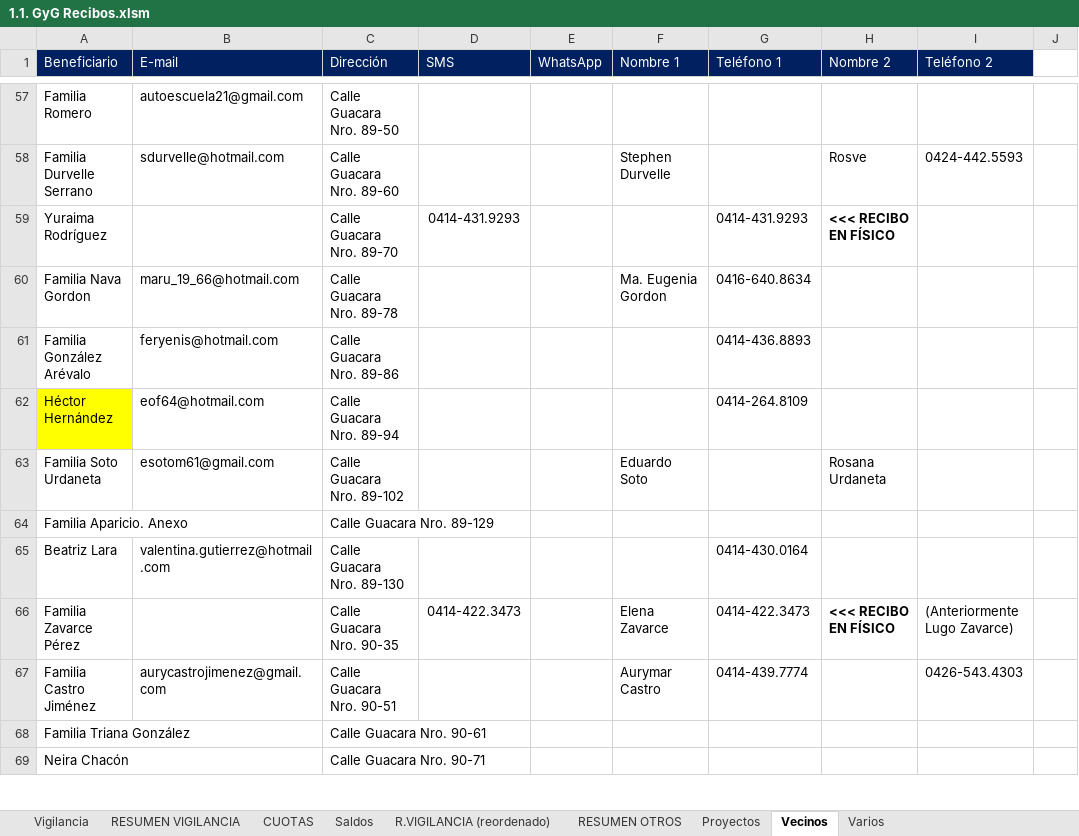
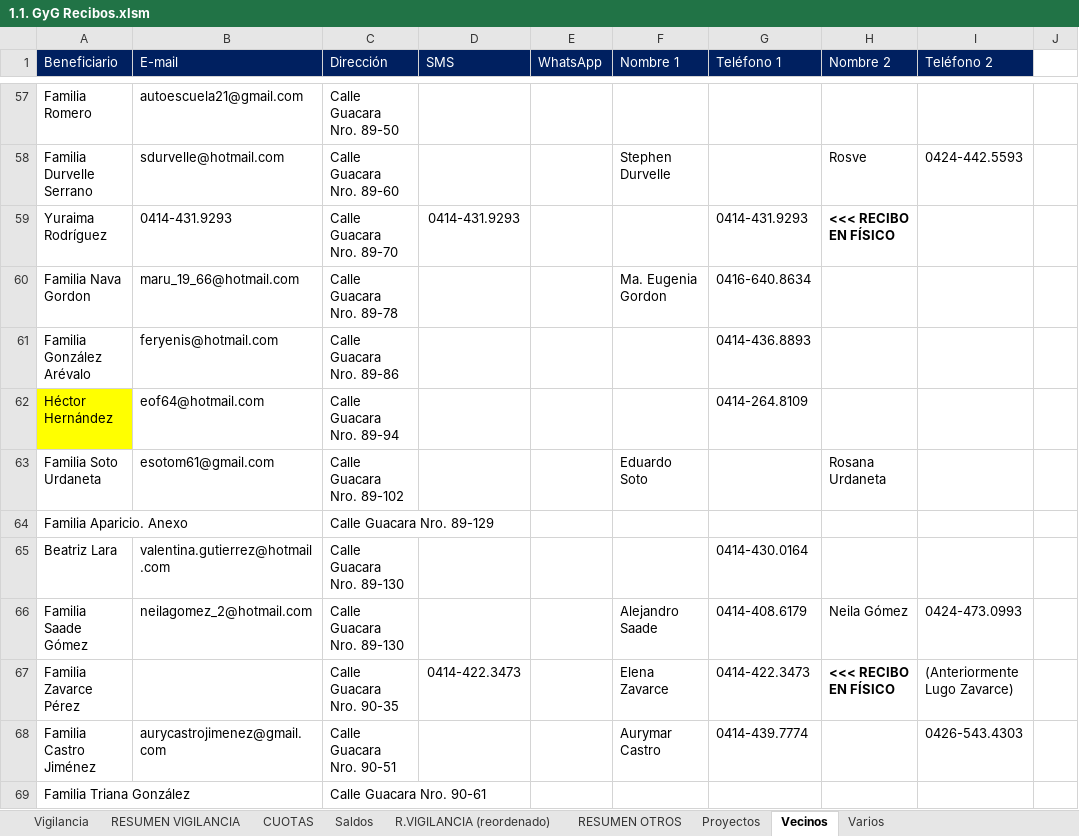
Before and after one commit to MColosso/GyG-Recibos, an Excel workbook: 1.1. GyG Recibos.xlsm, sheet Vecinos, drawn as a sheet; only a part is shown, gaps mark what is left out; the shorter side is filled out with more unchanged rows; values as stored, in another font and other column widths than the file's, no borders; conditional formats not drawn; the diff names each change by its address in the sheet, - before the commit and + after, or states it on an @@ line.

```diff
--- a/1.1. GyG Recibos.xlsm (sheet Vecinos)
+++ b/1.1. GyG Recibos.xlsm (sheet Vecinos)
-B59 (E-mail): (empty)
+B59 (E-mail): 0414-431.9293
+row 66: Familia Saade Gómez | neilagomez_2@hotmail.com | Calle Guacara Nro. 89-130 |  |  | Alejandro Saade | 0414-408.6179 | Neila Gómez | 0424-473.0993
```
Also changed, not shown: sheet Vigilancia, sheet RESUMEN VIGILANCIA, sheet CUOTAS, sheet R.VIGILANCIA (reordenado), sheet RESUMEN OTROS, sheet Saldos, formulas that keep their value, 10 other files.
